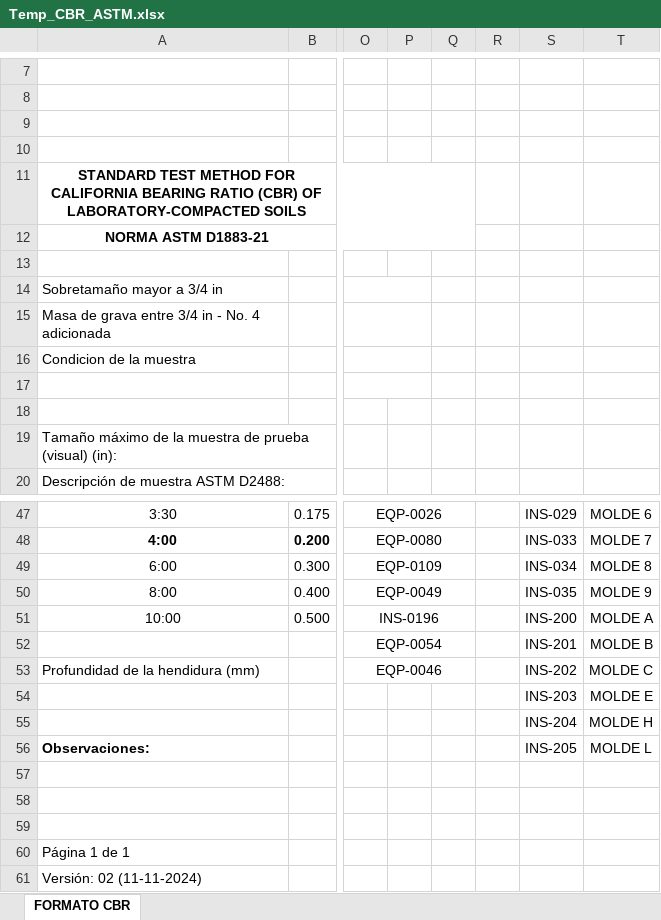
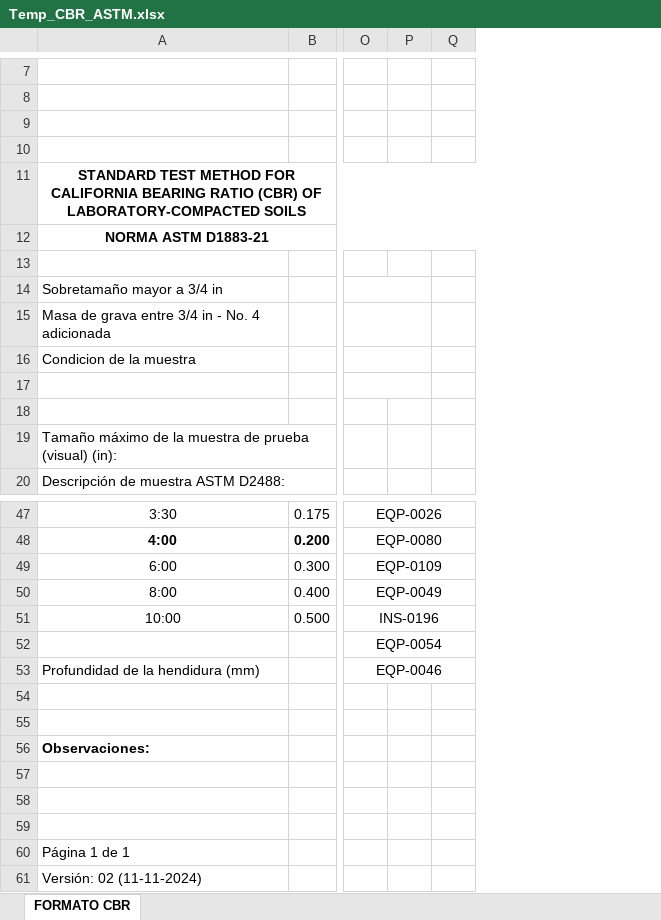
Before and after one commit to keviskibidi33-png/api-geofal-crm, an Excel workbook: app/templates/Temp_CBR_ASTM.xlsx, sheet FORMATO CBR, drawn as a sheet; only a part is shown, gaps mark what is left out; values as stored, in another font and other column widths than the file's, no borders; charts and pictures not drawn; rows hold the shown columns only; the diff names each change by its address in the sheet, - before the commit and + after, or states it on an @@ line.

Commit message:
fix(cbr): ajustar exportacion, footer y template ASTM

```diff
--- a/app/templates/Temp_CBR_ASTM.xlsx (sheet FORMATO CBR)
+++ b/app/templates/Temp_CBR_ASTM.xlsx (sheet FORMATO CBR)
-column R, empty
-column S, rows 47-56: INS-029 | INS-033 | INS-034 | INS-035 | INS-200 | INS-201 | INS-202 | INS-203 | INS-204 | INS-205
-column T, rows 47-56: MOLDE 6 | MOLDE 7 | MOLDE 8 | MOLDE 9 | MOLDE A | MOLDE B | MOLDE C | MOLDE E | MOLDE H | MOLDE L
-row 54:  |  |  |  |  |  | INS-203 | MOLDE E
+row 54: (empty)
-row 55:  |  |  |  |  |  | INS-204 | MOLDE H
+row 55: (empty)
```
Also changed, not shown: 2 other files.
